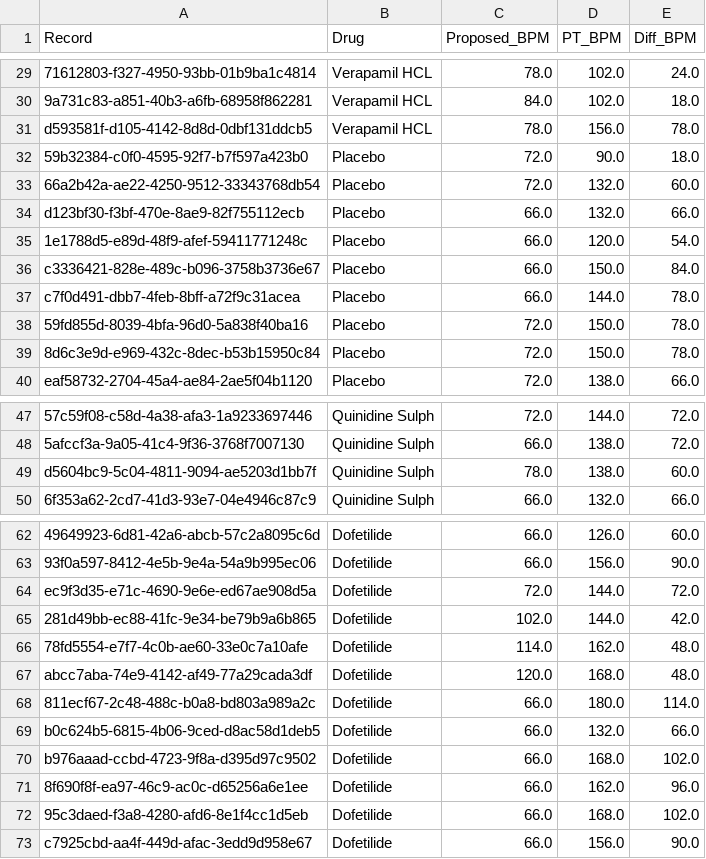
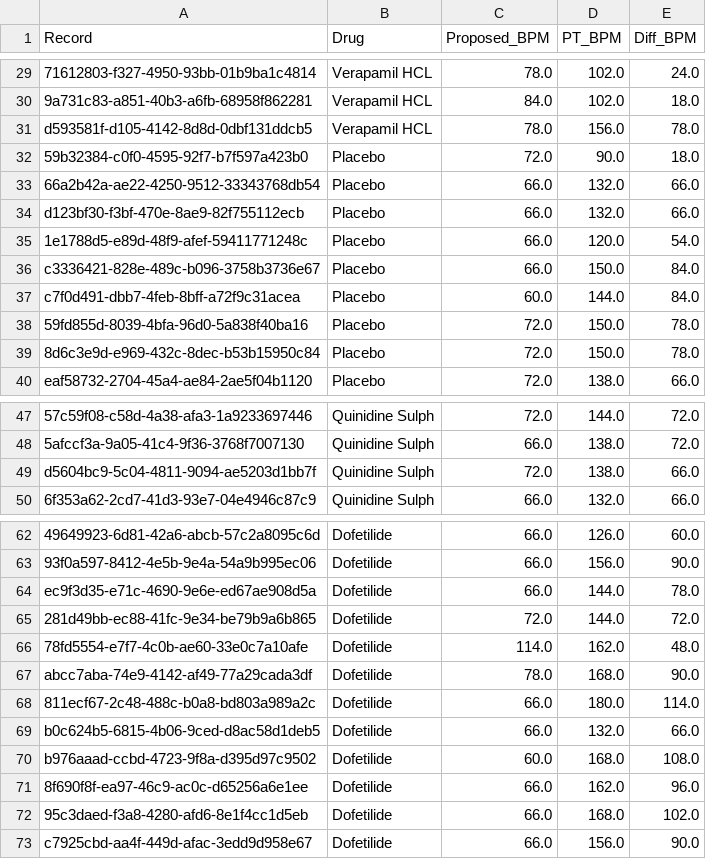
Before and after one commit to iomullony/R-Peaks, a CSV file: ecg_r-peaks.csv, drawn as a sheet; only a part is shown, gaps mark what is left out; the diff names each change by its address in the sheet, - before the commit and + after, or states it on an @@ line.

```diff
--- a/ecg_r-peaks.csv
+++ b/ecg_r-peaks.csv
-C33 (Proposed_BPM): 72.0
+C33 (Proposed_BPM): 66.0
-E33 (Diff_BPM): 60.0
+E33 (Diff_BPM): 66.0
-C37 (Proposed_BPM): 66.0
+C37 (Proposed_BPM): 60.0
-E37 (Diff_BPM): 78.0
+E37 (Diff_BPM): 84.0
-C49 (Proposed_BPM): 78.0
+C49 (Proposed_BPM): 72.0
-E49 (Diff_BPM): 60.0
+E49 (Diff_BPM): 66.0
-C64 (Proposed_BPM): 72.0
+C64 (Proposed_BPM): 66.0
-E64 (Diff_BPM): 72.0
+E64 (Diff_BPM): 78.0
-C65 (Proposed_BPM): 102.0
+C65 (Proposed_BPM): 72.0
-E65 (Diff_BPM): 42.0
+E65 (Diff_BPM): 72.0
-C67 (Proposed_BPM): 120.0
+C67 (Proposed_BPM): 78.0
-E67 (Diff_BPM): 48.0
+E67 (Diff_BPM): 90.0
-C70 (Proposed_BPM): 66.0
+C70 (Proposed_BPM): 60.0
-E70 (Diff_BPM): 102.0
+E70 (Diff_BPM): 108.0
```
Also changed, not shown: 3 other files.
